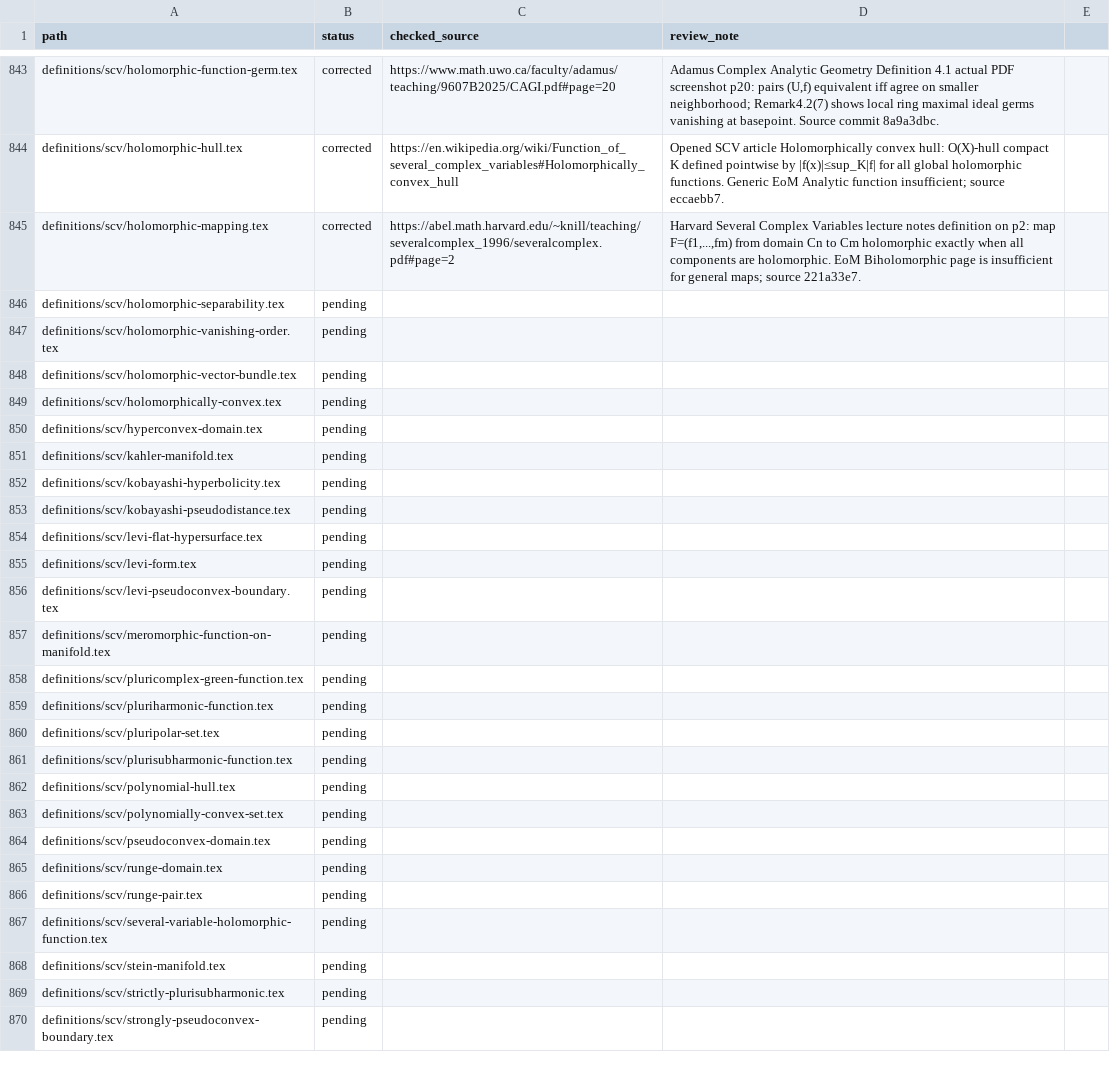
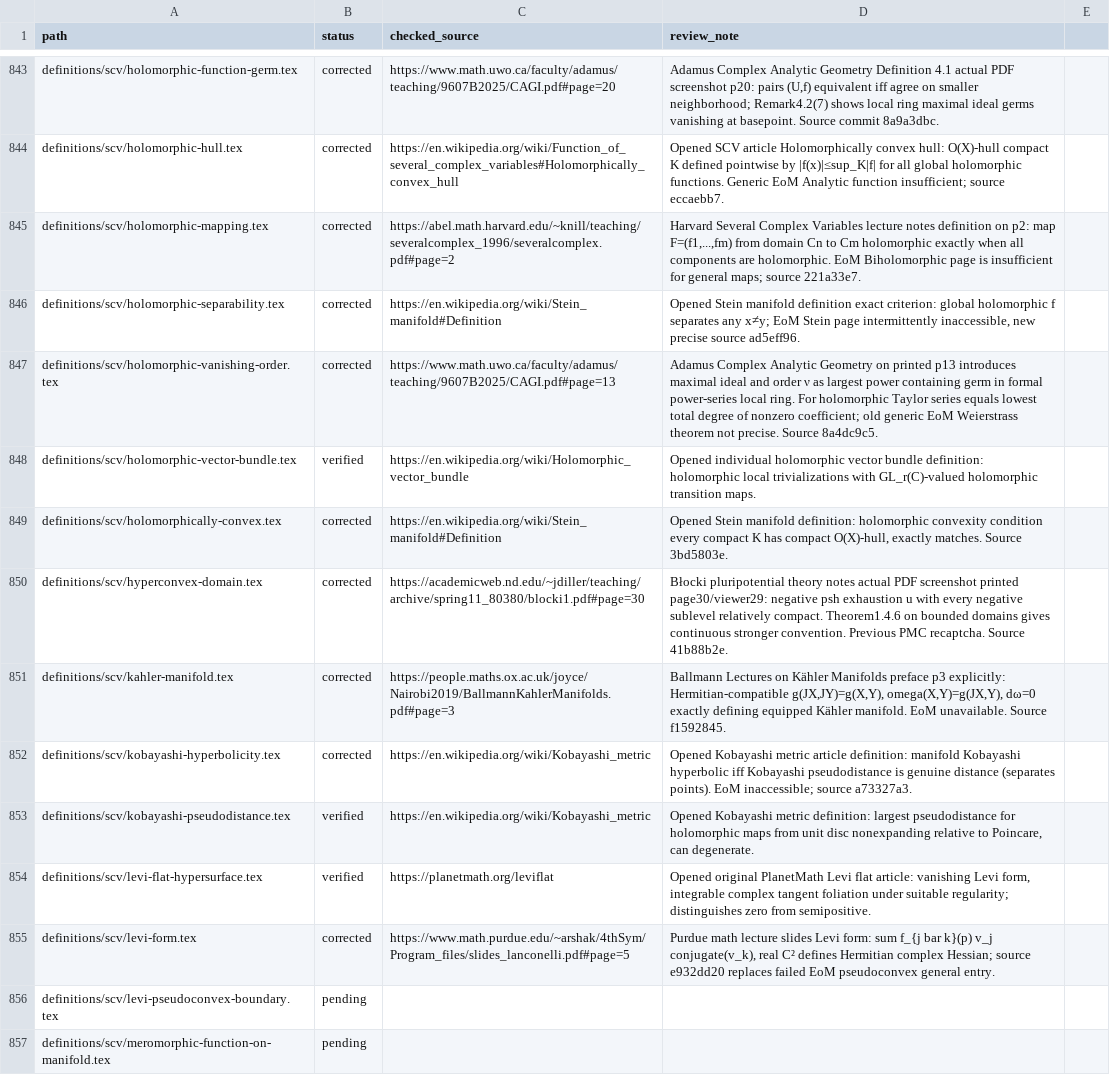
Before and after one commit to Zengez/mathDef, a CSV file: CITATION_AUDIT.csv, drawn as a sheet; only a part is shown, gaps mark what is left out; the shorter side is filled out with more unchanged rows.

Commit message:
CV103: verify ten SCV metrics and convexity citations

```diff
--- a/CITATION_AUDIT.csv
+++ b/CITATION_AUDIT.csv
@@ -845,12 +845,12 @@ definitions/scv/holomorphic-hull.tex,corrected,https://en.wikipedia.org/wiki/Fun
 definitions/scv/holomorphic-mapping.tex,corrected,https://abel.math.harvard.edu/~knill/teaching/severalcomplex_1996/severalcomplex.pdf#page=2,"Harvard Several Complex Variables lecture notes definition on p2: map F=(f1,...,fm) from domain Cn to Cm holomorphic exactly when all components are holomorphic. EoM Biholomorphic page is insufficient for general maps; source 221a33e7."
-definitions/scv/holomorphic-separability.tex,pending,,
-definitions/scv/holomorphic-vanishing-order.tex,pending,,
-definitions/scv/holomorphic-vector-bundle.tex,pending,,
-definitions/scv/holomorphically-convex.tex,pending,,
-definitions/scv/hyperconvex-domain.tex,pending,,
-definitions/scv/kahler-manifold.tex,pending,,
-definitions/scv/kobayashi-hyperbolicity.tex,pending,,
-definitions/scv/kobayashi-pseudodistance.tex,pending,,
-definitions/scv/levi-flat-hypersurface.tex,pending,,
-definitions/scv/levi-form.tex,pending,,
+definitions/scv/holomorphic-separability.tex,corrected,https://en.wikipedia.org/wiki/Stein_manifold#Definition,"Opened Stein manifold definition exact criterion: global holomorphic f separates any x≠y; EoM Stein page intermittently inaccessible, new precise source ad5eff96."
+definitions/scv/holomorphic-vanishing-order.tex,corrected,https://www.math.uwo.ca/faculty/adamus/teaching/9607B2025/CAGI.pdf#page=13,"Adamus Complex Analytic Geometry on printed p13 introduces maximal ideal and order ν as largest power containing germ in formal power-series local ring. For holomorphic Taylor series equals lowest total degree of nonzero coefficient; old generic EoM Weierstrass theorem not precise. Source 8a4dc9c5."
+definitions/scv/holomorphic-vector-bundle.tex,verified,https://en.wikipedia.org/wiki/Holomorphic_vector_bundle,"Opened individual holomorphic vector bundle definition: holomorphic local trivializations with GL_r(C)-valued holomorphic transition maps."
+definitions/scv/holomorphically-convex.tex,corrected,https://en.wikipedia.org/wiki/Stein_manifold#Definition,"Opened Stein manifold definition: holomorphic convexity condition every compact K has compact O(X)-hull, exactly matches. Source 3bd5803e."
+definitions/scv/hyperconvex-domain.tex,corrected,https://academicweb.nd.edu/~jdiller/teaching/archive/spring11_80380/blocki1.pdf#page=30,"Błocki pluripotential theory notes actual PDF screenshot printed page30/viewer29: negative psh exhaustion u with every negative sublevel relatively compact. Theorem1.4.6 on bounded domains gives continuous stronger convention. Previous PMC recaptcha. Source 41b88b2e."
+definitions/scv/kahler-manifold.tex,corrected,https://people.maths.ox.ac.uk/joyce/Nairobi2019/BallmannKahlerManifolds.pdf#page=3,"Ballmann Lectures on Kähler Manifolds preface p3 explicitly: Hermitian-compatible g(JX,JY)=g(X,Y), omega(X,Y)=g(JX,Y), dω=0 exactly defining equipped Kähler manifold. EoM unavailable. Source f1592845."
+definitions/scv/kobayashi-hyperbolicity.tex,corrected,https://en.wikipedia.org/wiki/Kobayashi_metric,"Opened Kobayashi metric article definition: manifold Kobayashi hyperbolic iff Kobayashi pseudodistance is genuine distance (separates points). EoM inaccessible; source a73327a3."
+definitions/scv/kobayashi-pseudodistance.tex,verified,https://en.wikipedia.org/wiki/Kobayashi_metric,"Opened Kobayashi metric definition: largest pseudodistance for holomorphic maps from unit disc nonexpanding relative to Poincare, can degenerate."
+definitions/scv/levi-flat-hypersurface.tex,verified,https://planetmath.org/leviflat,"Opened original PlanetMath Levi flat article: vanishing Levi form, integrable complex tangent foliation under suitable regularity; distinguishes zero from semipositive."
+definitions/scv/levi-form.tex,corrected,https://www.math.purdue.edu/~arshak/4thSym/Program_files/slides_lanconelli.pdf#page=5,"Purdue math lecture slides Levi form: sum f_{j bar k}(p) v_j conjugate(v_k), real C² defines Hermitian complex Hessian; source e932dd20 replaces failed EoM pseudoconvex general entry."
 definitions/scv/levi-pseudoconvex-boundary.tex,pending,,
```
